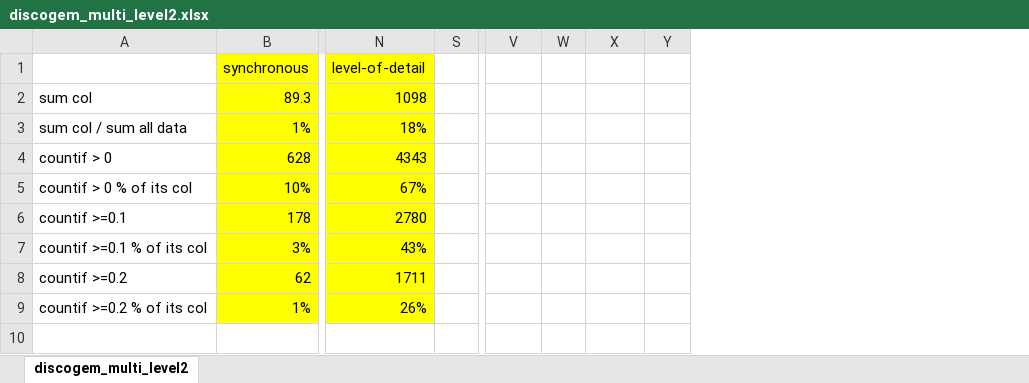
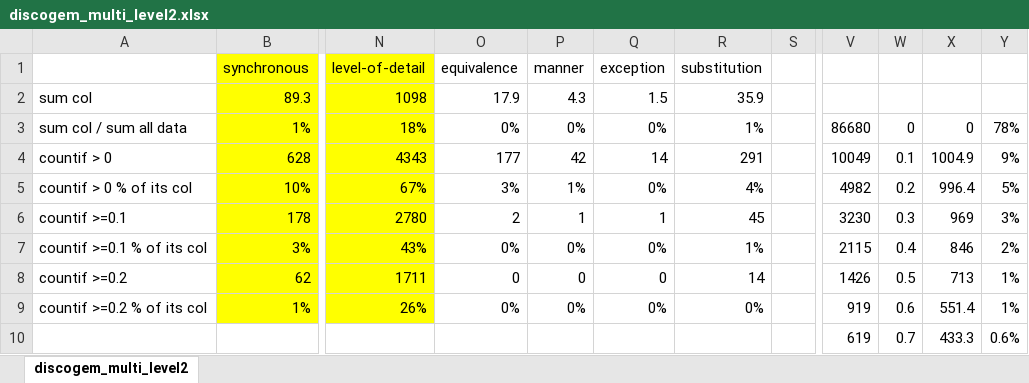
Before and after one commit to NawarTurk/SemanticSenseAnalysis, an Excel workbook: Ask questions/discogem_multi_level2.xlsx, sheet discogem_multi_level2, drawn as a sheet; only a part is shown, gaps mark what is left out; values as stored, in another font and other column widths than the file's, no borders; rows hold the shown columns only; the diff covers the shown part only; the diff names each change by its address in the sheet, - before the commit and + after, or states it on an @@ line.

```diff
--- a/Ask questions/discogem_multi_level2.xlsx (sheet discogem_multi_level2)
+++ b/Ask questions/discogem_multi_level2.xlsx (sheet discogem_multi_level2)
@@ column O (equivalence) unhidden, rows 2-9: 17.9 | 0% | 177 | 3% | 2 | 0% | 0 | 0% @@
@@ column P (manner) unhidden, rows 2-9: 4.3 | 0% | 42 | 1% | 1 | 0% | 0 | 0% @@
@@ column Q (exception) unhidden, rows 2-9: 1.5 | 0% | 14 | 0% | 1 | 0% | 0 | 0% @@
@@ column R (substitution) unhidden, rows 2-9: 35.9 | 1% | 291 | 4% | 45 | 1% | 14 | 0% @@
-V3: (empty)
+V3: 86680
-W3: (empty)
+W3: 0
-X3: (empty)
+X3: 0
-Y3: (empty)
+Y3: 78%
-V4: (empty)
+V4: 10049
-W4: (empty)
+W4: 0.1
-X4: (empty)
+X4: 1004.9
-Y4: (empty)
+Y4: 9%
-V5: (empty)
+V5: 4982
-W5: (empty)
+W5: 0.2
-X5: (empty)
+X5: 996.4
-Y5: (empty)
+Y5: 5%
-V6: (empty)
+V6: 3230
-W6: (empty)
+W6: 0.3
-X6: (empty)
+X6: 969
-Y6: (empty)
+Y6: 3%
-V7: (empty)
+V7: 2115
-W7: (empty)
+W7: 0.4
-X7: (empty)
+X7: 846
-Y7: (empty)
+Y7: 2%
-V8: (empty)
+V8: 1426
-W8: (empty)
+W8: 0.5
-X8: (empty)
+X8: 713
-Y8:Y9: (empty)
+Y8:Y9: 1%
-V9: (empty)
+V9: 919
-W9: (empty)
+W9: 0.6
-X9: (empty)
+X9: 551.4
-row 10: (empty)
+row 10:  |  |  |  |  |  |  |  | 619 | 0.7 | 433.3 | 0.6%
```
Also changed, not shown: 18 edited cells elsewhere in this sheet, Ask questions/discogem_multi_leaves .xlsx, 49 other files.
